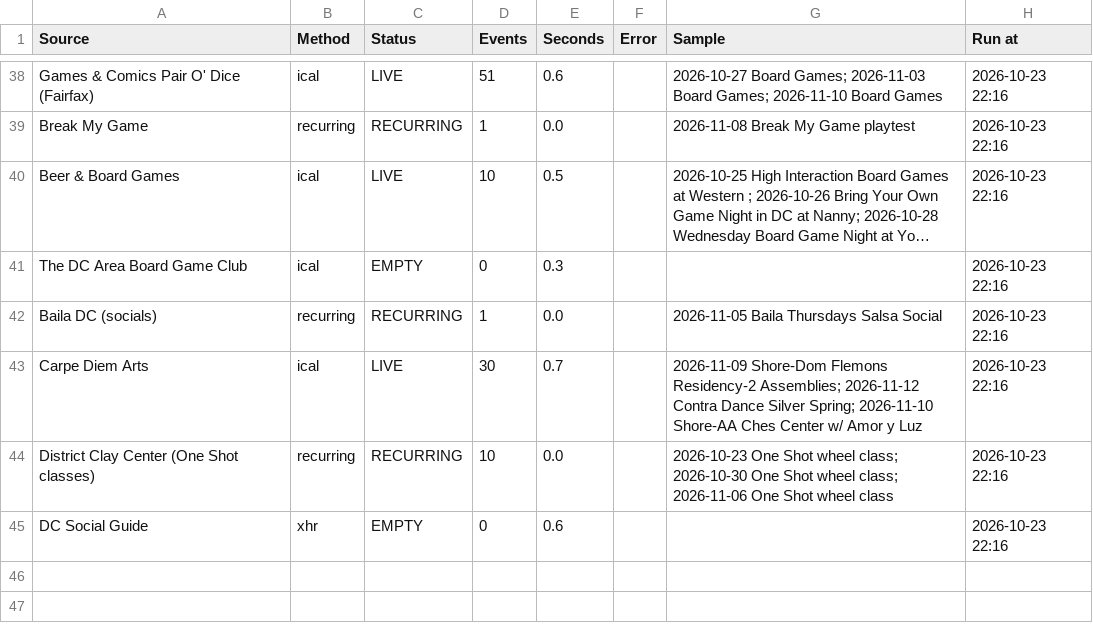
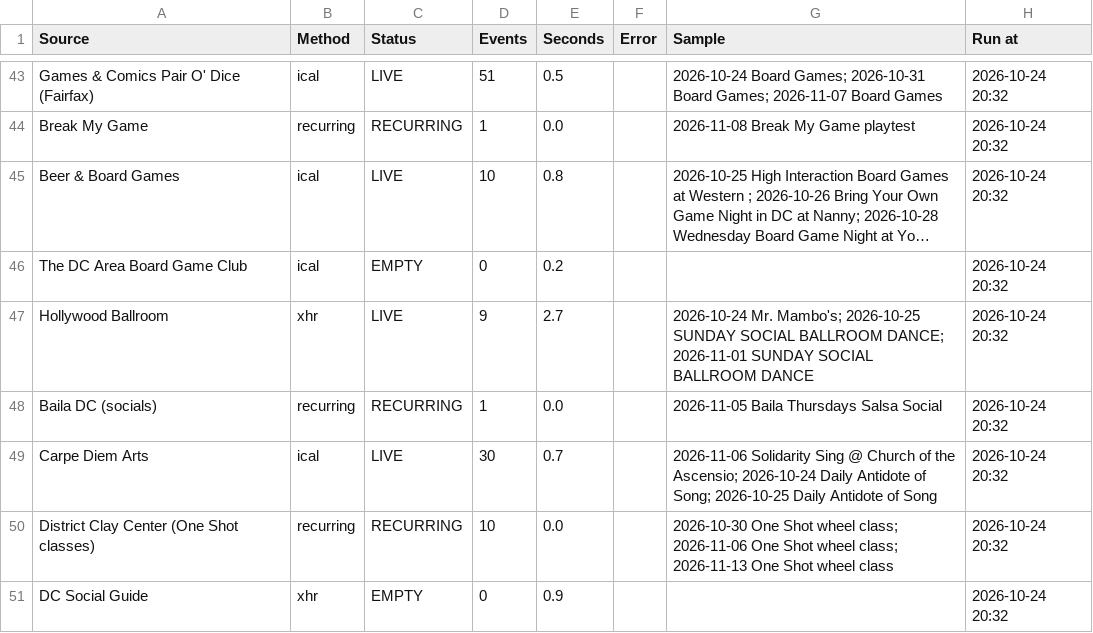
Before and after one commit to emanstof-png/event-feed, a CSV file: run_log.csv, drawn as a sheet; only a part is shown, gaps mark what is left out; long unchanged cells end in …; addresses are those after the commit; the diff covers the shown part only; the diff names each change by its address in the sheet, - before the commit and + after, or states it on an @@ line.

```diff
--- a/run_log.csv
+++ b/run_log.csv
-E43 (Seconds): 0.6
+E43 (Seconds): 0.5
-G43 (Sample): 2026-10-27 Board Games; 2026-11-03 Board Games; 2026-11-10 Board Games
+G43 (Sample): 2026-10-24 Board Games; 2026-10-31 Board Games; 2026-11-07 Board Games
-H43:H46 (Run at): 2026-10-23 22:16
+H43:H46 (Run at): 2026-10-24 20:32
-E45 (Seconds): 0.5
+E45 (Seconds): 0.8
-E46 (Seconds): 0.3
+E46 (Seconds): 0.2
+row 47: Hollywood Ballroom | xhr | LIVE | 9 | 2.7 |  | 2026-10-24 Mr. Mambo's; 2026-10-25 SUNDAY SOCIAL BALLROOM DANCE; 2026-11-01 SUNDAY SOCIAL BALLROOM DANCE | 2026-10-24 20:32
-H48:H51 (Run at): 2026-10-23 22:16
+H48:H51 (Run at): 2026-10-24 20:32
-G49 (Sample): 2026-11-09 Shore-Dom Flemons Residency-2 Assemblies; 2026-11-12 Contra Dance Silver Spring; 2026-11-10 Shore-AA Ches Center w/ Amor y Luz
+G49 (Sample): 2026-11-06 Solidarity Sing @ Church of the Ascensio; 2026-10-24 Daily Antidote of Song; 2026-10-25 Daily Antidote of Song
-G50 (Sample): 2026-10-23 One Shot wheel class; 2026-10-30 One Shot wheel class; 2026-11-06 One Shot…
+G50 (Sample): 2026-10-30 One Shot wheel class; 2026-11-06 One Shot wheel class; 2026-11-13 One Shot…
-E51 (Seconds): 0.6
+E51 (Seconds): 0.9
```
Also changed, not shown: 5 added rows and 91 edited cells elsewhere in this file, 2 other files.
